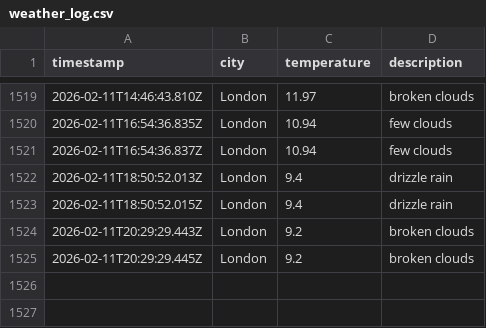
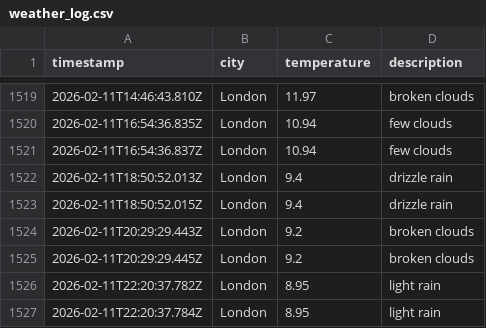
Before and after one commit to matthewthomas1999/DataOps-weather-js, a CSV file: data/weather_log.csv, drawn as a sheet; only a part is shown, gaps mark what is left out; the diff names each change by its address in the sheet, - before the commit and + after, or states it on an @@ line.

```diff
--- a/data/weather_log.csv
+++ b/data/weather_log.csv
+row 1526: 2026-02-11T22:20:37.782Z | London | 8.95 | light rain
+row 1527: 2026-02-11T22:20:37.784Z | London | 8.95 | light rain
```
Also changed, not shown: 1 other file.
